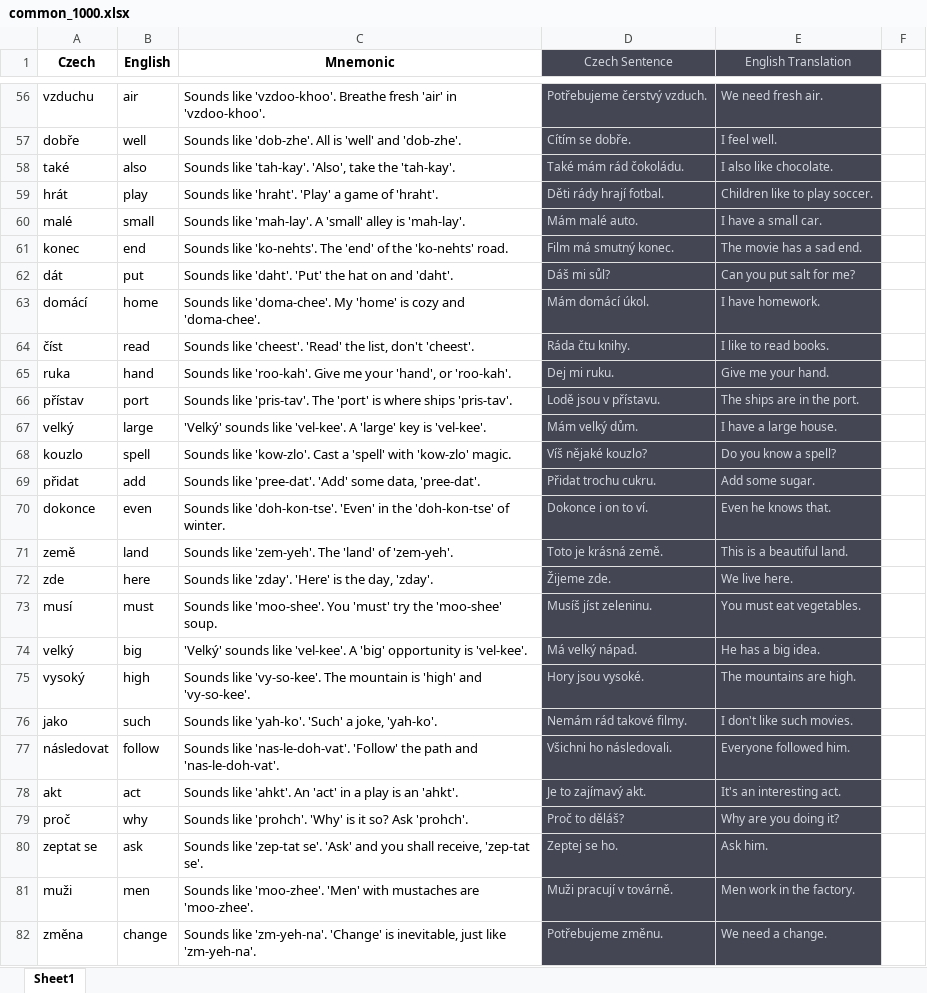
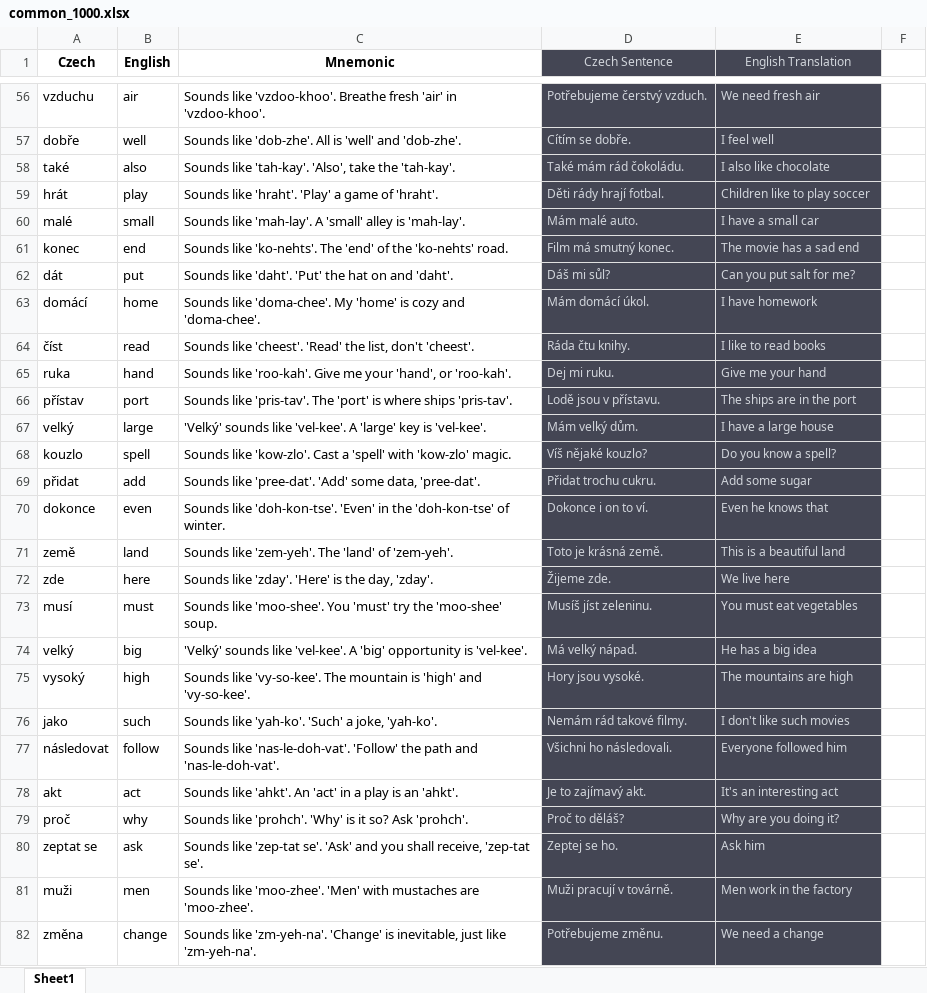
Before and after one commit to diamond-one/Czech_Quest, an Excel workbook: content/common_1000/common_1000.xlsx, sheet Sheet1, drawn as a sheet; only a part is shown, gaps mark what is left out; values as stored, in another font and other column widths than the file's, no borders; the diff covers the shown part only; the diff names each change by its address in the sheet, - before the commit and + after, or states it on an @@ line.

Commit message:
If the user types the english sentence they get the answer correct. Reworded UI

```diff
--- a/content/common_1000/common_1000.xlsx (sheet Sheet1)
+++ b/content/common_1000/common_1000.xlsx (sheet Sheet1)
-E56 (English Translation): We need fresh air.
+E56 (English Translation): We need fresh air
-E57 (English Translation): I feel well.
+E57 (English Translation): I feel well
-E58 (English Translation): I also like chocolate.
+E58 (English Translation): I also like chocolate
-E59 (English Translation): Children like to play soccer.
+E59 (English Translation): Children like to play soccer
-E60 (English Translation): I have a small car.
+E60 (English Translation): I have a small car
-E61 (English Translation): The movie has a sad end.
+E61 (English Translation): The movie has a sad end
-E63 (English Translation): I have homework.
+E63 (English Translation): I have homework
-E64 (English Translation): I like to read books.
+E64 (English Translation): I like to read books
-E65 (English Translation): Give me your hand.
+E65 (English Translation): Give me your hand
-E66 (English Translation): The ships are in the port.
+E66 (English Translation): The ships are in the port
-E67 (English Translation): I have a large house.
+E67 (English Translation): I have a large house
-E69 (English Translation): Add some sugar.
+E69 (English Translation): Add some sugar
-E70 (English Translation): Even he knows that.
+E70 (English Translation): Even he knows that
-E71 (English Translation): This is a beautiful land.
+E71 (English Translation): This is a beautiful land
-E72 (English Translation): We live here.
+E72 (English Translation): We live here
-E73 (English Translation): You must eat vegetables.
+E73 (English Translation): You must eat vegetables
-E74 (English Translation): He has a big idea.
+E74 (English Translation): He has a big idea
-E75 (English Translation): The mountains are high.
+E75 (English Translation): The mountains are high
-E76 (English Translation): I don't like such movies.
+E76 (English Translation): I don't like such movies
-E77 (English Translation): Everyone followed him.
+E77 (English Translation): Everyone followed him
-E78 (English Translation): It's an interesting act.
+E78 (English Translation): It's an interesting act
-E80 (English Translation): Ask him.
+E80 (English Translation): Ask him
-E81 (English Translation): Men work in the factory.
+E81 (English Translation): Men work in the factory
-E82 (English Translation): We need a change.
+E82 (English Translation): We need a change
```
Also changed, not shown: 921 edited cells elsewhere in this sheet, 2 other files.
